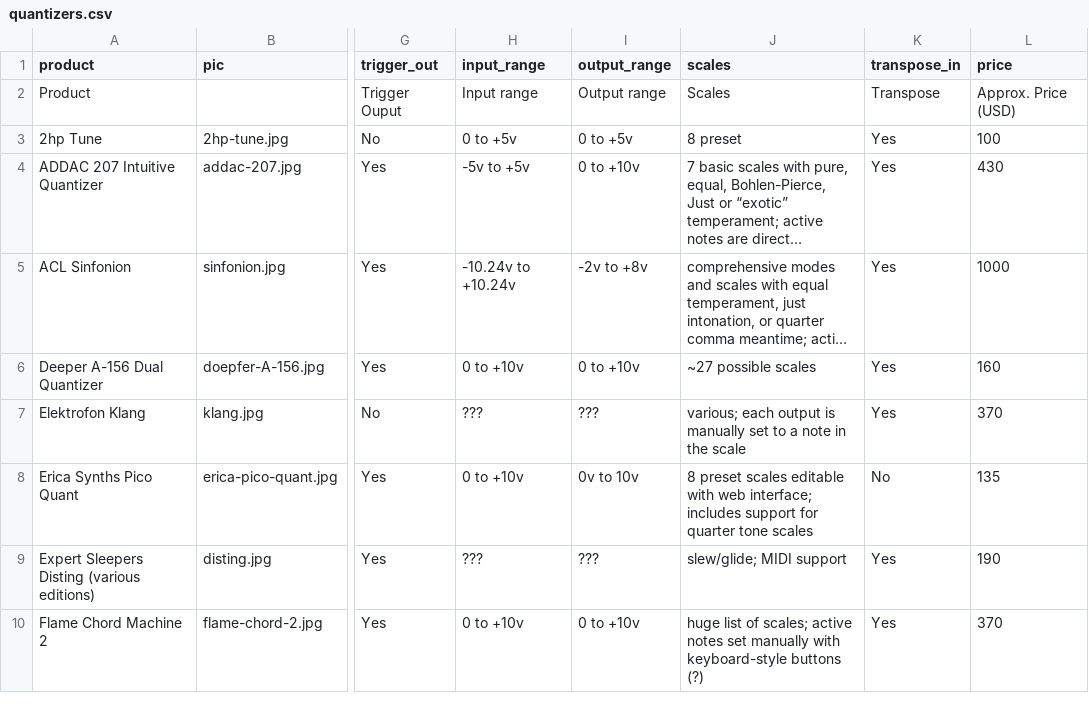
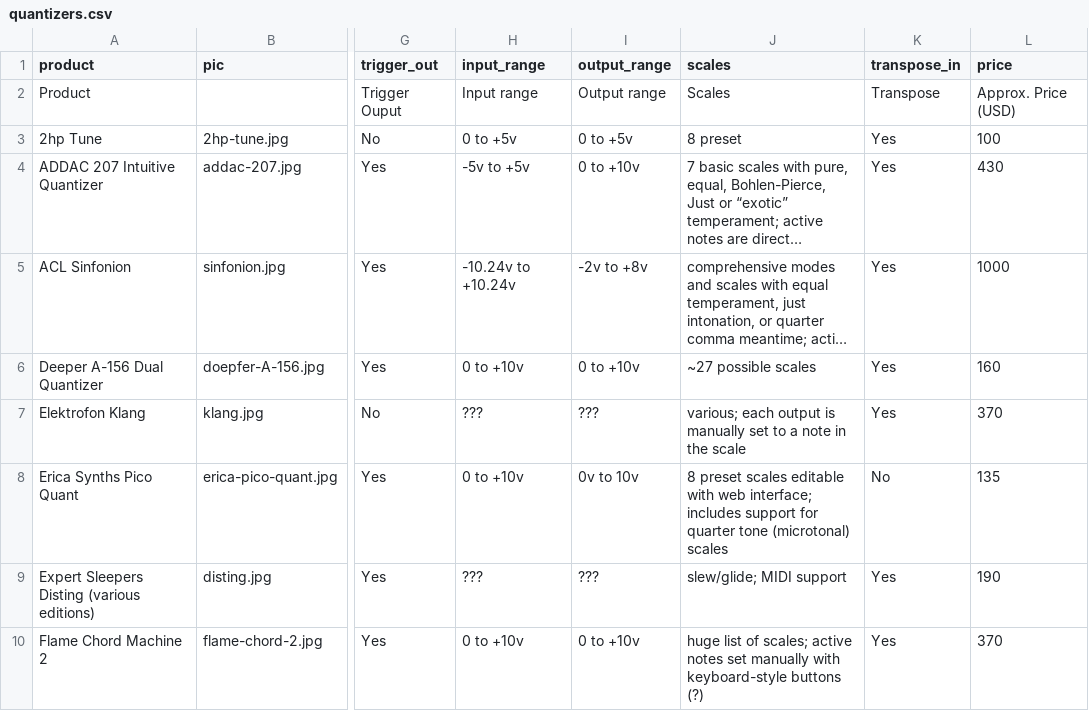
Before and after one commit to mdoudoroff/doudoroff.com, a CSV file: quantizers/quantizers.csv, drawn as a sheet; only a part is shown, gaps mark what is left out; long unchanged cells end in …; the diff names each change by its address in the sheet, - before the commit and + after, or states it on an @@ line.

```diff
--- a/quantizers/quantizers.csv
+++ b/quantizers/quantizers.csv
-J8 (scales): …quarter tone scales
+J8 (scales): …quarter tone (microtonal) scales
```
Also changed, not shown: 2 other files.
